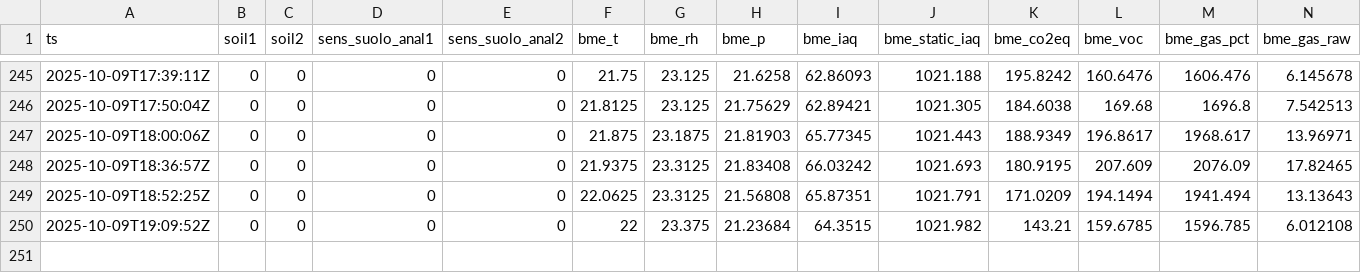
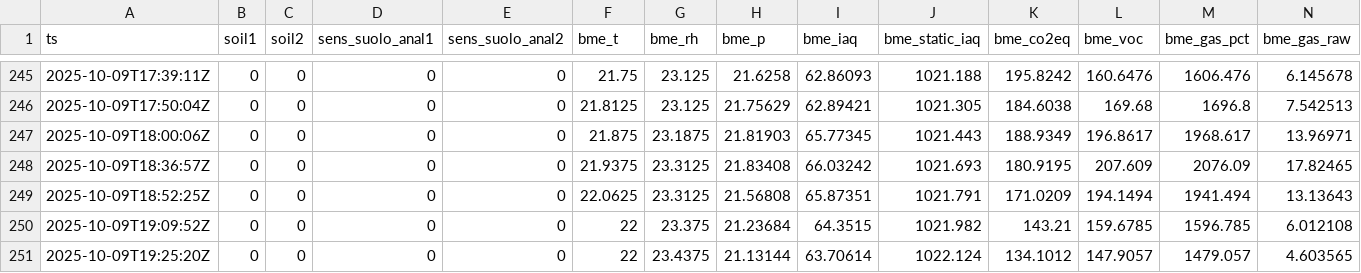
Before and after one commit to samuele9581/esp32-keepalive, a CSV file: docs/metrics.csv, drawn as a sheet; only a part is shown, gaps mark what is left out; rows hold the shown columns only; the diff names each change by its address in the sheet, - before the commit and + after, or states it on an @@ line.

```diff
--- a/docs/metrics.csv
+++ b/docs/metrics.csv
+row 251: 2025-10-09T19:25:20Z | 0 | 0 | 0 | 0 | 22 | 23.4375 | 21.13144 | 63.70614 | 1022.124 | 134.1012 | 147.9057 | 1479.057 | 4.603565
```
Also changed, not shown: states/metrics.csv, 1 other file.
